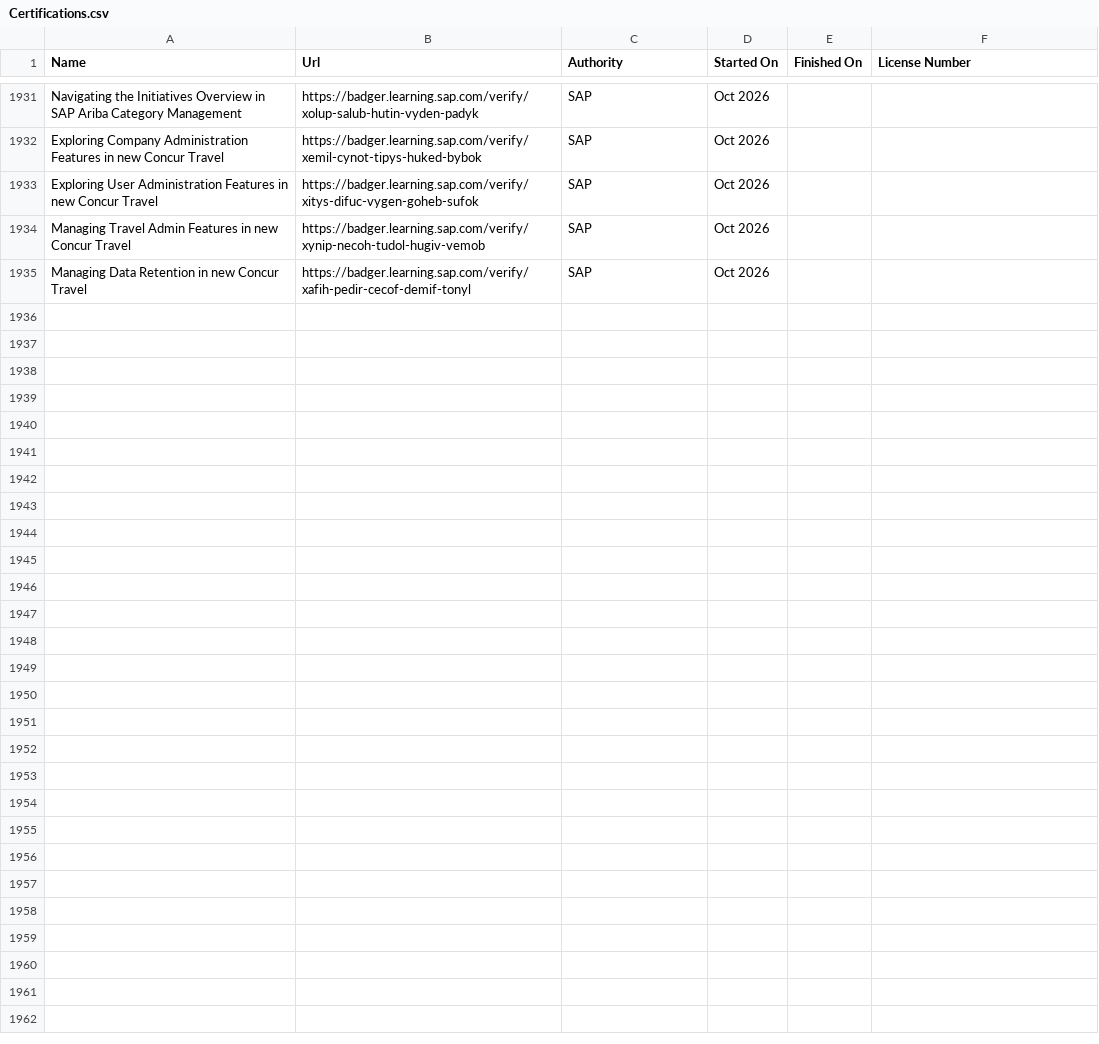
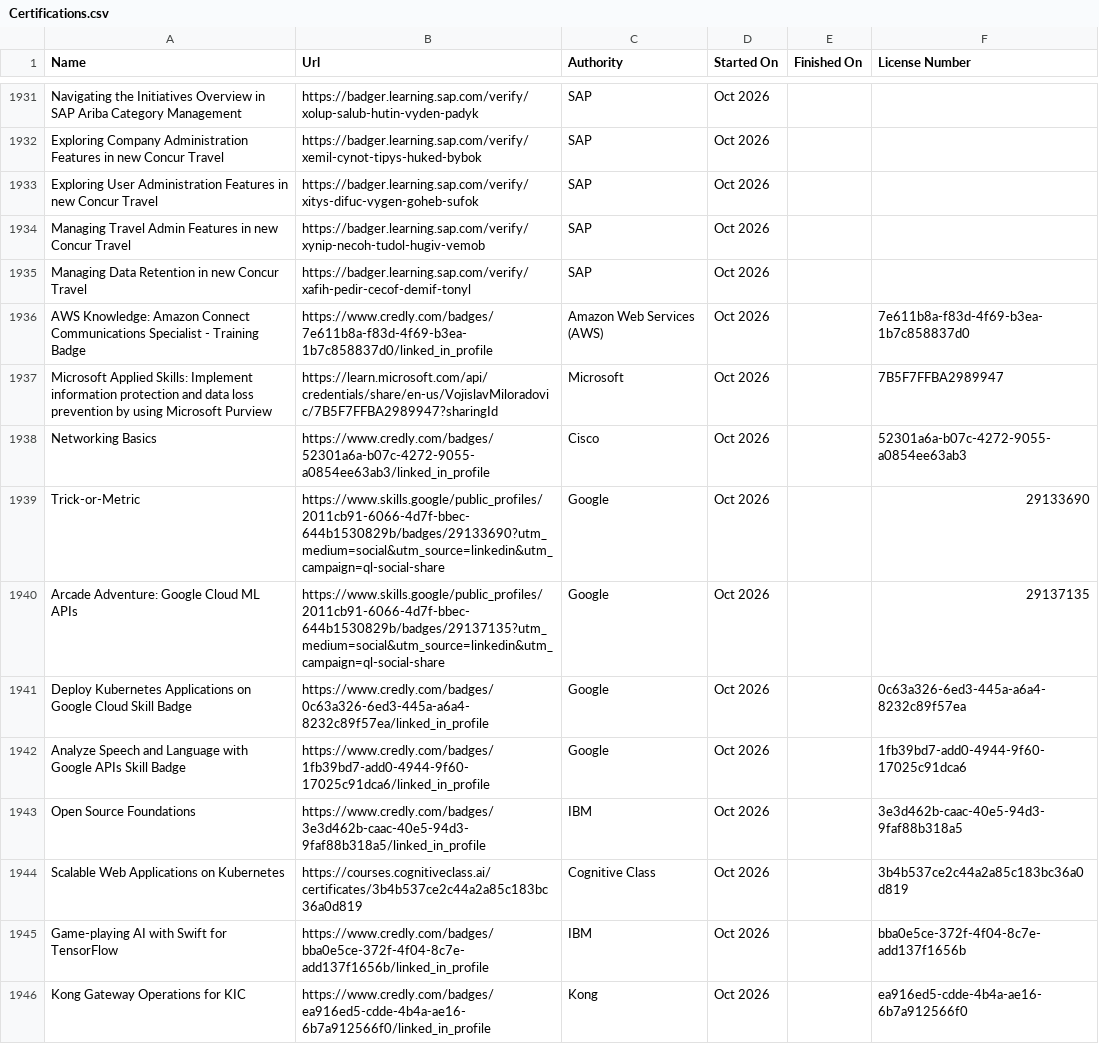
Before and after one commit to VojislavMiloradovic/my-credentials, a CSV file: data/Certifications.csv, drawn as a sheet; only a part is shown, gaps mark what is left out.

Commit message:
Newest linkedin certifications exported.

```diff
--- a/data/Certifications.csv
+++ b/data/Certifications.csv
@@ -1935 +1935,12 @@ Managing Travel Admin Features in new Concur Travel,https://badger.learning.sap.
 Managing Data Retention in new Concur Travel,https://badger.learning.sap.com/verify/xafih-pedir-cecof-demif-tonyl,SAP,Oct 2026,,
+AWS Knowledge: Amazon Connect Communications Specialist - Training Badge,https://www.credly.com/badges/7e611b8a-f83d-4f69-b3ea-1b7c858837d0/linked_in_profile,Amazon Web Services (AWS),Oct 2026,,7e611b8a-f83d-4f69-b3ea-1b7c858837d0
+Microsoft Applied Skills: Implement information protection and data loss prevention by using Microsoft Purview,https://learn.microsoft.com/api/credentials/share/en-us/VojislavMiloradovic/7B5F7FFBA2989947?sharingId,Microsoft,Oct 2026,,7B5F7FFBA2989947
+Networking Basics,https://www.credly.com/badges/52301a6a-b07c-4272-9055-a0854ee63ab3/linked_in_profile,Cisco,Oct 2026,,52301a6a-b07c-4272-9055-a0854ee63ab3
+Trick-or-Metric,https://www.skills.google/public_profiles/2011cb91-6066-4d7f-bbec-644b1530829b/badges/29133690?utm_medium=social&utm_source=linkedin&utm_campaign=ql-social-share,Google,Oct 2026,,29133690
+Arcade Adventure: Google Cloud ML APIs,https://www.skills.google/public_profiles/2011cb91-6066-4d7f-bbec-644b1530829b/badges/29137135?utm_medium=social&utm_source=linkedin&utm_campaign=ql-social-share,Google,Oct 2026,,29137135
+Deploy Kubernetes Applications on Google Cloud Skill Badge,https://www.credly.com/badges/0c63a326-6ed3-445a-a6a4-8232c89f57ea/linked_in_profile,Google,Oct 2026,,0c63a326-6ed3-445a-a6a4-8232c89f57ea
+Analyze Speech and Language with Google APIs Skill Badge,https://www.credly.com/badges/1fb39bd7-add0-4944-9f60-17025c91dca6/linked_in_profile,Google,Oct 2026,,1fb39bd7-add0-4944-9f60-17025c91dca6
+Open Source Foundations,https://www.credly.com/badges/3e3d462b-caac-40e5-94d3-9faf88b318a5/linked_in_profile,IBM,Oct 2026,,3e3d462b-caac-40e5-94d3-9faf88b318a5
+Scalable Web Applications on Kubernetes,https://courses.cognitiveclass.ai/certificates/3b4b537ce2c44a2a85c183bc36a0d819,Cognitive Class,Oct 2026,,3b4b537ce2c44a2a85c183bc36a0d819
+Game-playing AI with Swift for TensorFlow,https://www.credly.com/badges/bba0e5ce-372f-4f04-8c7e-add137f1656b/linked_in_profile,IBM,Oct 2026,,bba0e5ce-372f-4f04-8c7e-add137f1656b
+Kong Gateway Operations for KIC,https://www.credly.com/badges/ea916ed5-cdde-4b4a-ae16-6b7a912566f0/linked_in_profile,Kong,Oct 2026,,ea916ed5-cdde-4b4a-ae16-6b7a912566f0
```
